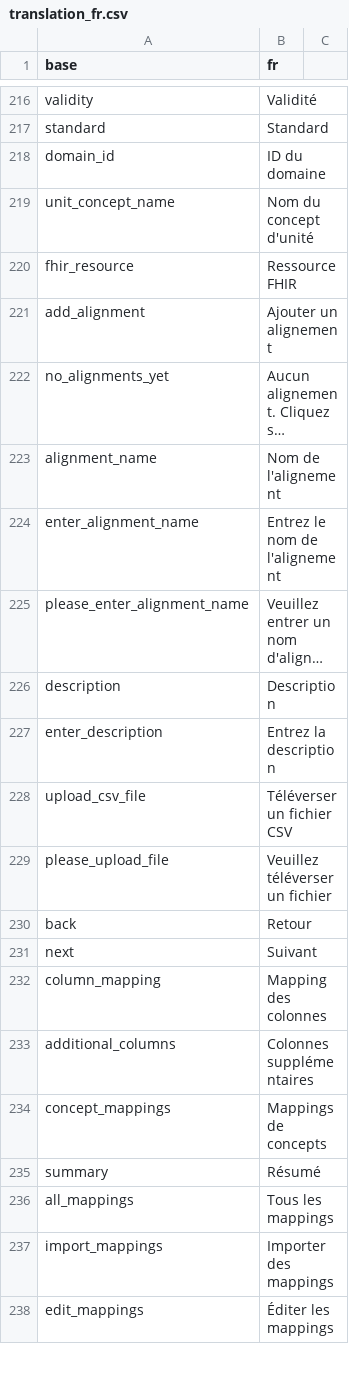
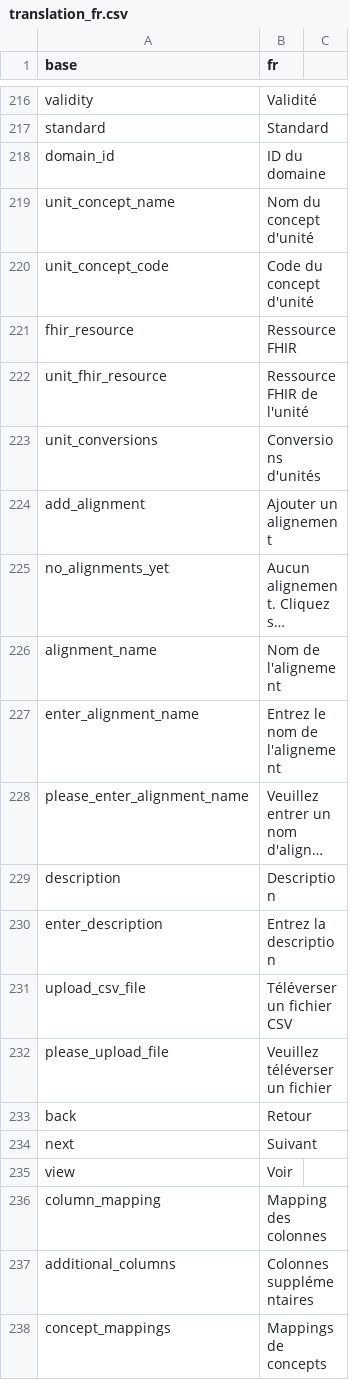
Before and after one commit to indicate-eu/data-dictionary, a CSV file: inst/translations/translation_fr.csv, drawn as a sheet; only a part is shown, gaps mark what is left out; the shorter side is filled out with more unchanged rows; long unchanged cells end in ….

Commit message:
Add column types storage, unit display fields, and fix edit mode bugs
- Store and apply column types from Add Alignment modal page 3
- Add column_types column to concept_alignments database table
- Add Unit Concept Code and Unit Conversions to Selected Concept Details
- Add translations for new fields (unit_concept_code, unit_fhir_resource, unit_conversions, view)
- Fix Delete button in concept mappings datatable (add JS click handler)
- Fix Cancel button to restore original data when adding concepts is cancelled

```diff
--- a/inst/translations/translation_fr.csv
+++ b/inst/translations/translation_fr.csv
@@ -219,3 +219,6 @@ domain_id,ID du domaine
 unit_concept_name,Nom du concept d'unité
+unit_concept_code,Code du concept d'unité
 fhir_resource,Ressource FHIR
+unit_fhir_resource,Ressource FHIR de l'unité
+unit_conversions,Conversions d'unités
 add_alignment,Ajouter un alignement
@@ -231,2 +234,3 @@ back,Retour
 next,Suivant
+view,Voir
 column_mapping,Mapping des colonnes
```
Also changed, not shown: inst/translations/translation_en.csv, 4 other files.
